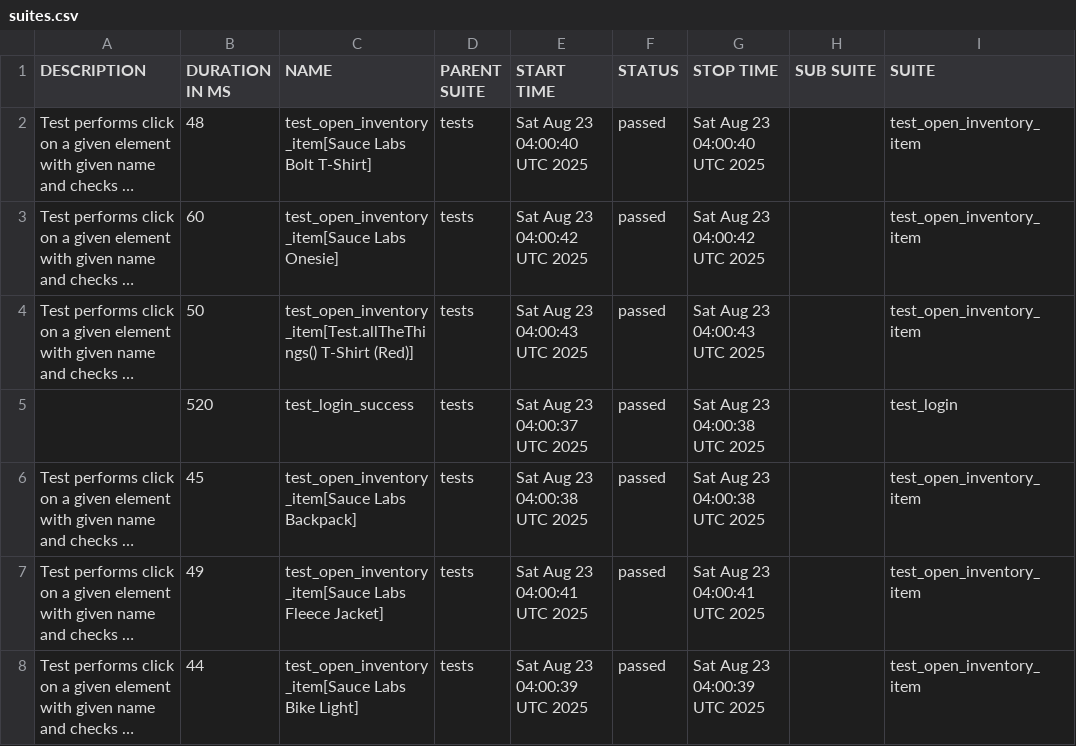
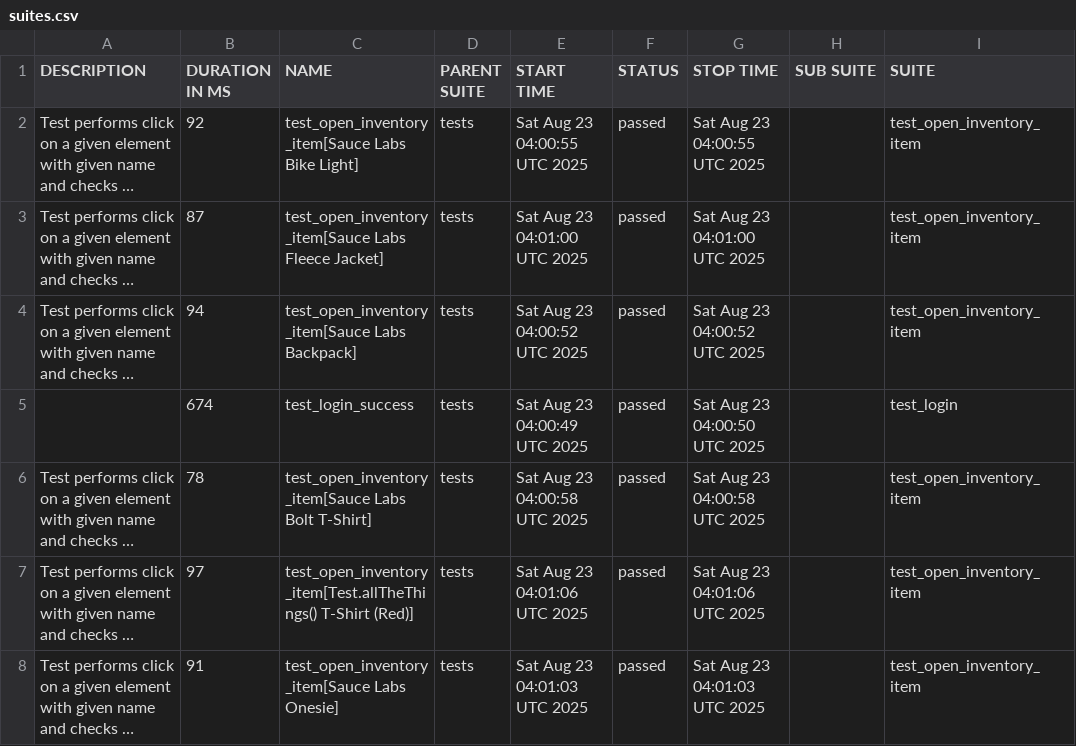
Before and after one commit to Kuplays/PythonPytestPlaywrightFrameworkUI, a CSV file: data/suites.csv, drawn as a sheet; only a part is shown; long unchanged cells end in …; the diff names each change by its address in the sheet, - before the commit and + after, or states it on an @@ line.

```diff
--- a/data/suites.csv
+++ b/data/suites.csv
-B2 (DURATION IN MS): 48
+B2 (DURATION IN MS): 92
-C2 (NAME): test_open_inventory_item[Sauce Labs Bolt T-Shirt]
+C2 (NAME): test_open_inventory_item[Sauce Labs Bike Light]
-E2 (START TIME): Sat Aug 23 04:00:40 UTC 2025
+E2 (START TIME): Sat Aug 23 04:00:55 UTC 2025
-G2 (STOP TIME): Sat Aug 23 04:00:40 UTC 2025
+G2 (STOP TIME): Sat Aug 23 04:00:55 UTC 2025
-B3 (DURATION IN MS): 60
+B3 (DURATION IN MS): 87
-C3 (NAME): test_open_inventory_item[Sauce Labs Onesie]
+C3 (NAME): test_open_inventory_item[Sauce Labs Fleece Jacket]
-E3 (START TIME): Sat Aug 23 04:00:42 UTC 2025
+E3 (START TIME): Sat Aug 23 04:01:00 UTC 2025
-G3 (STOP TIME): Sat Aug 23 04:00:42 UTC 2025
+G3 (STOP TIME): Sat Aug 23 04:01:00 UTC 2025
-B4 (DURATION IN MS): 50
+B4 (DURATION IN MS): 94
-C4 (NAME): test_open_inventory_item[Test.allTheThings() T-Shirt (Red)]
+C4 (NAME): test_open_inventory_item[Sauce Labs Backpack]
-E4 (START TIME): Sat Aug 23 04:00:43 UTC 2025
+E4 (START TIME): Sat Aug 23 04:00:52 UTC 2025
-G4 (STOP TIME): Sat Aug 23 04:00:43 UTC 2025
+G4 (STOP TIME): Sat Aug 23 04:00:52 UTC 2025
-B5 (DURATION IN MS): 520
+B5 (DURATION IN MS): 674
-E5 (START TIME): Sat Aug 23 04:00:37 UTC 2025
+E5 (START TIME): Sat Aug 23 04:00:49 UTC 2025
-G5 (STOP TIME): Sat Aug 23 04:00:38 UTC 2025
+G5 (STOP TIME): Sat Aug 23 04:00:50 UTC 2025
-B6 (DURATION IN MS): 45
+B6 (DURATION IN MS): 78
-C6 (NAME): test_open_inventory_item[Sauce Labs Backpack]
+C6 (NAME): test_open_inventory_item[Sauce Labs Bolt T-Shirt]
-E6 (START TIME): Sat Aug 23 04:00:38 UTC 2025
+E6 (START TIME): Sat Aug 23 04:00:58 UTC 2025
-G6 (STOP TIME): Sat Aug 23 04:00:38 UTC 2025
+G6 (STOP TIME): Sat Aug 23 04:00:58 UTC 2025
-B7 (DURATION IN MS): 49
+B7 (DURATION IN MS): 97
-C7 (NAME): test_open_inventory_item[Sauce Labs Fleece Jacket]
+C7 (NAME): test_open_inventory_item[Test.allTheThings() T-Shirt (Red)]
-E7 (START TIME): Sat Aug 23 04:00:41 UTC 2025
+E7 (START TIME): Sat Aug 23 04:01:06 UTC 2025
-G7 (STOP TIME): Sat Aug 23 04:00:41 UTC 2025
+G7 (STOP TIME): Sat Aug 23 04:01:06 UTC 2025
-B8 (DURATION IN MS): 44
+B8 (DURATION IN MS): 91
-C8 (NAME): test_open_inventory_item[Sauce Labs Bike Light]
+C8 (NAME): test_open_inventory_item[Sauce Labs Onesie]
-E8 (START TIME): Sat Aug 23 04:00:39 UTC 2025
+E8 (START TIME): Sat Aug 23 04:01:03 UTC 2025
-G8 (STOP TIME): Sat Aug 23 04:00:39 UTC 2025
+G8 (STOP TIME): Sat Aug 23 04:01:03 UTC 2025
```
Also changed, not shown: 42 other files.
